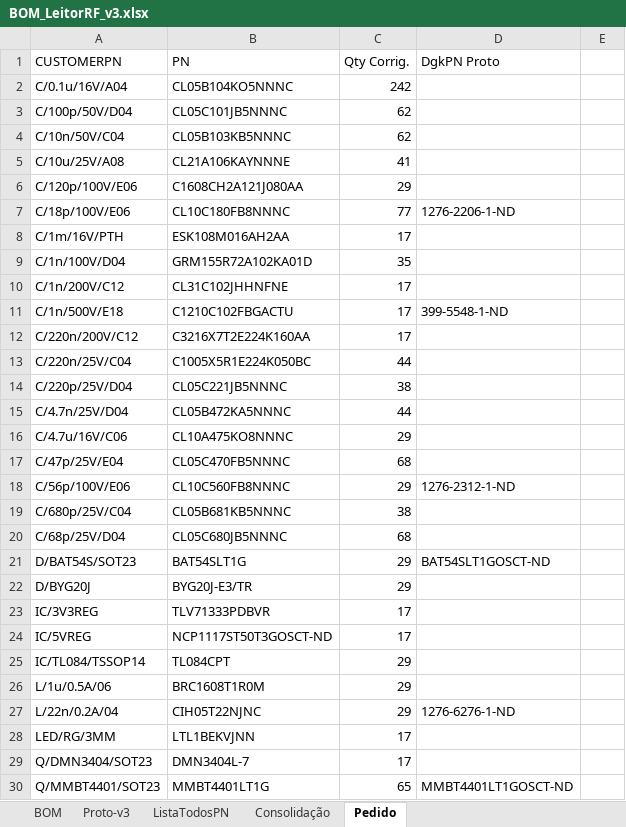
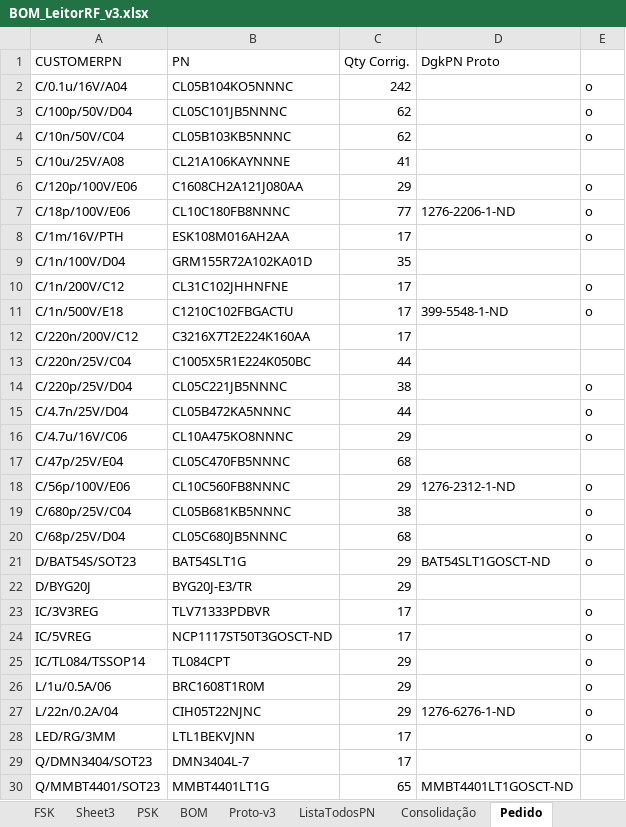
Before and after one commit to ErikMiyoshi-CiD/test, an Excel workbook: Hardware/BOM-Proto-v3/BOM_LeitorRF_v3.xlsx, sheet Pedido, drawn as a sheet; only a part is shown; values as stored, in another font and other column widths than the file's, no borders; the diff covers the shown part only; the diff names each change by its address in the sheet, - before the commit and + after, or states it on an @@ line.

```diff
--- a/Hardware/BOM-Proto-v3/BOM_LeitorRF_v3.xlsx (sheet Pedido)
+++ b/Hardware/BOM-Proto-v3/BOM_LeitorRF_v3.xlsx (sheet Pedido)
+sheet tab: FSK
+sheet tab: Sheet3
+sheet tab: PSK
-E2:E4: (empty)
+E2:E4: o
-E6:E8: (empty)
+E6:E8: o
-E10:E11: (empty)
+E10:E11: o
-E14:E16: (empty)
+E14:E16: o
-E18:E21: (empty)
+E18:E21: o
-E23:E28: (empty)
+E23:E28: o
```
Also changed, not shown: 16 edited cells elsewhere in this sheet, sheet BOM, other sheet tabs, formulas that keep their value, 22 other files.
